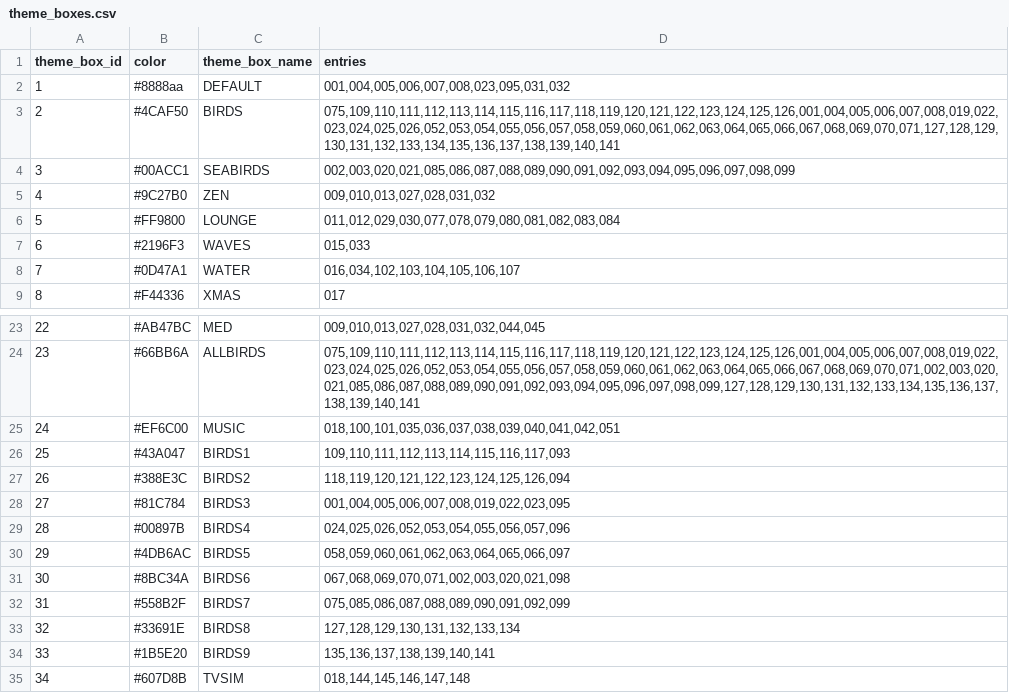
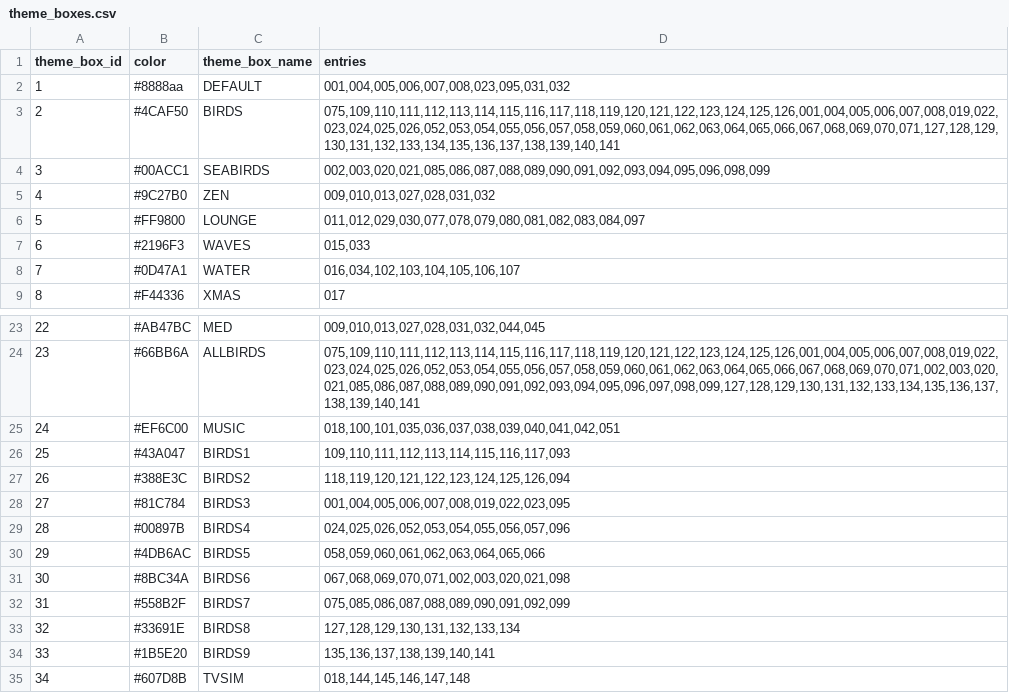
Before and after one commit to drJanW/Kwal27, a CSV file: sdroot/theme_boxes.csv, drawn as a sheet; only a part is shown, gaps mark what is left out.

```diff
--- a/sdroot/theme_boxes.csv
+++ b/sdroot/theme_boxes.csv
@@ -3,5 +3,5 @@ theme_box_id;color;theme_box_name;entries
 2;#4CAF50;BIRDS;075,109,110,111,112,113,114,115,116,117,118,119,120,121,122,123,124,125,126,001,004,005,006,007,008,019,022,023,024,025,026,052,053,054,055,056,057,058,059,060,061,062,063,064,065,066,067,068,069,070,071,127,128,129,130,131,132,133,134,135,136,137,138,139,140,141
-3;#00ACC1;SEABIRDS;002,003,020,021,085,086,087,088,089,090,091,092,093,094,095,096,097,098,099
+3;#00ACC1;SEABIRDS;002,003,020,021,085,086,087,088,089,090,091,092,093,094,095,096,098,099
 4;#9C27B0;ZEN;009,010,013,027,028,031,032
-5;#FF9800;LOUNGE;011,012,029,030,077,078,079,080,081,082,083,084
+5;#FF9800;LOUNGE;011,012,029,030,077,078,079,080,081,082,083,084,097
 6;#2196F3;WAVES;015,033
@@ -29,3 +29,3 @@ theme_box_id;color;theme_box_name;entries
 28;#00897B;BIRDS4;024,025,026,052,053,054,055,056,057,096
-29;#4DB6AC;BIRDS5;058,059,060,061,062,063,064,065,066,097
+29;#4DB6AC;BIRDS5;058,059,060,061,062,063,064,065,066
 30;#8BC34A;BIRDS6;067,068,069,070,071,002,003,020,021,098
```
Also changed, not shown: sdroot/globals.csv, 6 other files.
